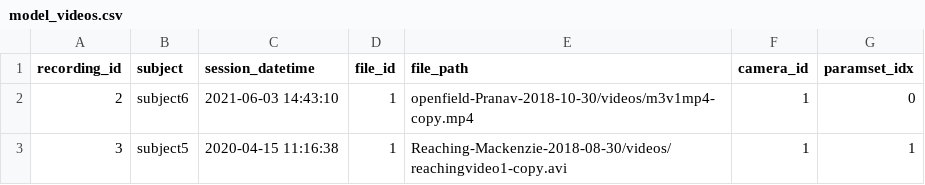
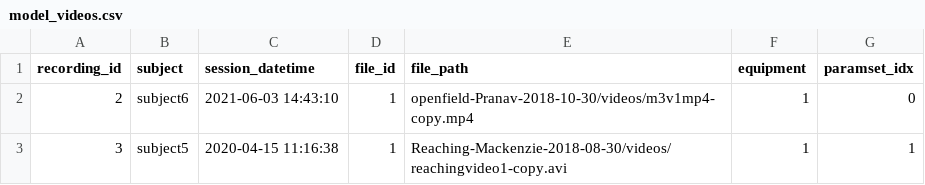
Before and after one commit to datajoint/element-deeplabcut, a CSV file: user_data/model_videos.csv, drawn as a sheet.

```diff
--- a/user_data/model_videos.csv
+++ b/user_data/model_videos.csv
@@ -1,2 +1,2 @@
-recording_id,subject,session_datetime,file_id,file_path,camera_id,paramset_idx
+recording_id,subject,session_datetime,file_id,file_path,equipment,paramset_idx
 2,subject6,2021-06-03 14:43:10,1,openfield-Pranav-2018-10-30/videos/m3v1mp4-copy.mp4,1,0
```
Also changed, not shown: user_data/train_videosets.csv, 6 other files.
